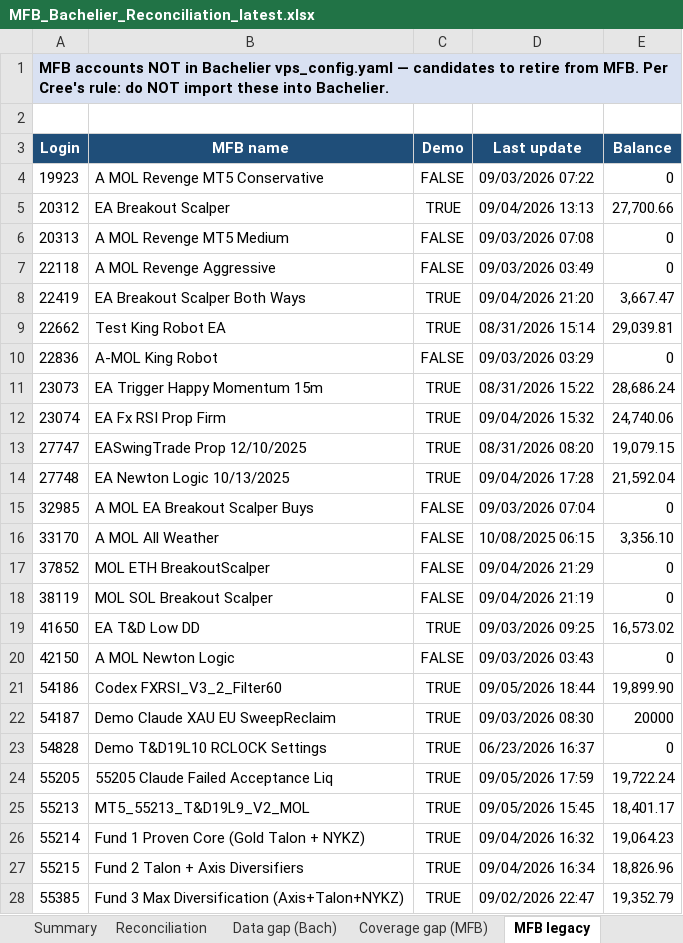
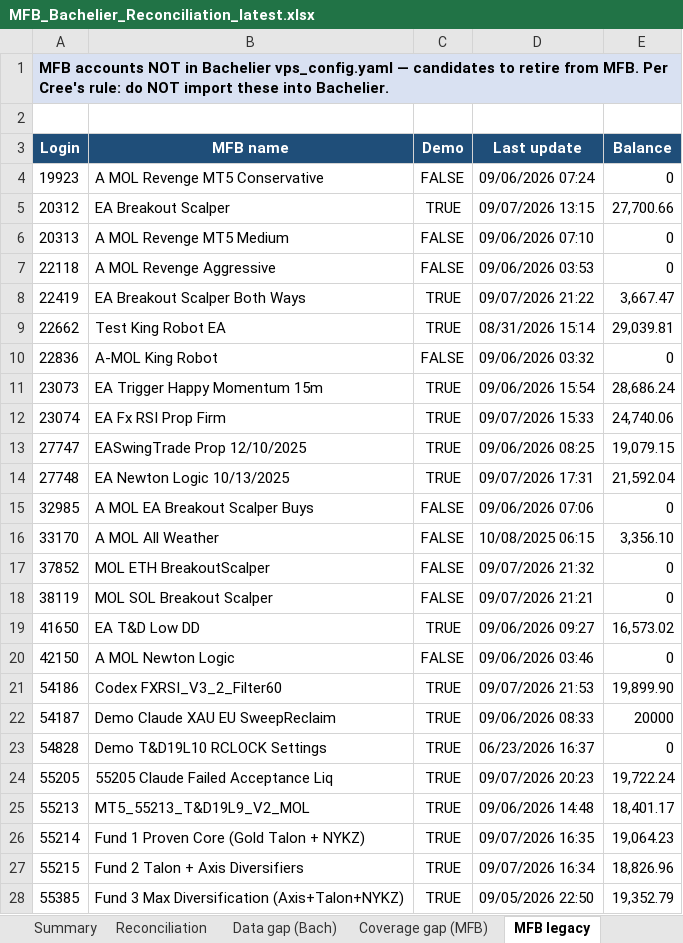
Before and after one commit to TheCryptocrat/bachelier-dashboards, an Excel workbook: MFB_Bachelier_Reconciliation_latest.xlsx, sheet MFB legacy, drawn as a sheet; only a part is shown; values as stored, in another font and other column widths than the file's, no borders; the diff covers the shown part only; the diff names each change by its address in the sheet, - before the commit and + after, or states it on an @@ line.

```diff
--- a/MFB_Bachelier_Reconciliation_latest.xlsx (sheet MFB legacy)
+++ b/MFB_Bachelier_Reconciliation_latest.xlsx (sheet MFB legacy)
-D4 (Last update): 09/03/2026 07:22
+D4 (Last update): 09/06/2026 07:24
-D5 (Last update): 09/04/2026 13:13
+D5 (Last update): 09/07/2026 13:15
-D6 (Last update): 09/03/2026 07:08
+D6 (Last update): 09/06/2026 07:10
-D7 (Last update): 09/03/2026 03:49
+D7 (Last update): 09/06/2026 03:53
-D8 (Last update): 09/04/2026 21:20
+D8 (Last update): 09/07/2026 21:22
-D10 (Last update): 09/03/2026 03:29
+D10 (Last update): 09/06/2026 03:32
-D11 (Last update): 08/31/2026 15:22
+D11 (Last update): 09/06/2026 15:54
-D12 (Last update): 09/04/2026 15:32
+D12 (Last update): 09/07/2026 15:33
-D13 (Last update): 08/31/2026 08:20
+D13 (Last update): 09/06/2026 08:25
-D14 (Last update): 09/04/2026 17:28
+D14 (Last update): 09/07/2026 17:31
-D15 (Last update): 09/03/2026 07:04
+D15 (Last update): 09/06/2026 07:06
-D17 (Last update): 09/04/2026 21:29
+D17 (Last update): 09/07/2026 21:32
-D18 (Last update): 09/04/2026 21:19
+D18 (Last update): 09/07/2026 21:21
-D19 (Last update): 09/03/2026 09:25
+D19 (Last update): 09/06/2026 09:27
-D20 (Last update): 09/03/2026 03:43
+D20 (Last update): 09/06/2026 03:46
-D21 (Last update): 09/05/2026 18:44
+D21 (Last update): 09/07/2026 21:53
-D22 (Last update): 09/03/2026 08:30
+D22 (Last update): 09/06/2026 08:33
-D24 (Last update): 09/05/2026 17:59
+D24 (Last update): 09/07/2026 20:23
-D25 (Last update): 09/05/2026 15:45
+D25 (Last update): 09/06/2026 14:48
-D26 (Last update): 09/04/2026 16:32
+D26 (Last update): 09/07/2026 16:35
-D27 (Last update): 09/04/2026 16:34
+D27 (Last update): 09/07/2026 16:34
-D28 (Last update): 09/02/2026 22:47
+D28 (Last update): 09/05/2026 22:50
```
Also changed, not shown: 9 edited cells elsewhere in this sheet, sheet Reconciliation, sheet Data gap (Bach), sheet Summary, 6 other files.
